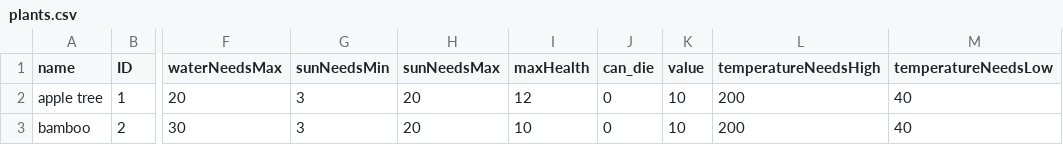
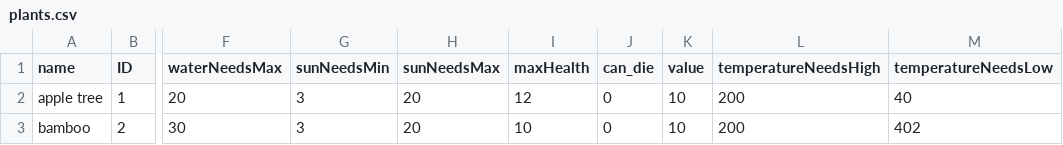
Before and after one commit to Geckoboy-jo/Monster-collecting-game, a CSV file: plants.csv, drawn as a sheet; only a part is shown, gaps mark what is left out; the diff names each change by its address in the sheet, - before the commit and + after, or states it on an @@ line.

```diff
--- a/plants.csv
+++ b/plants.csv
-M3 (temperatureNeedsLow): 40
+M3 (temperatureNeedsLow): 402
```
Also changed, not shown: 4 other files.
